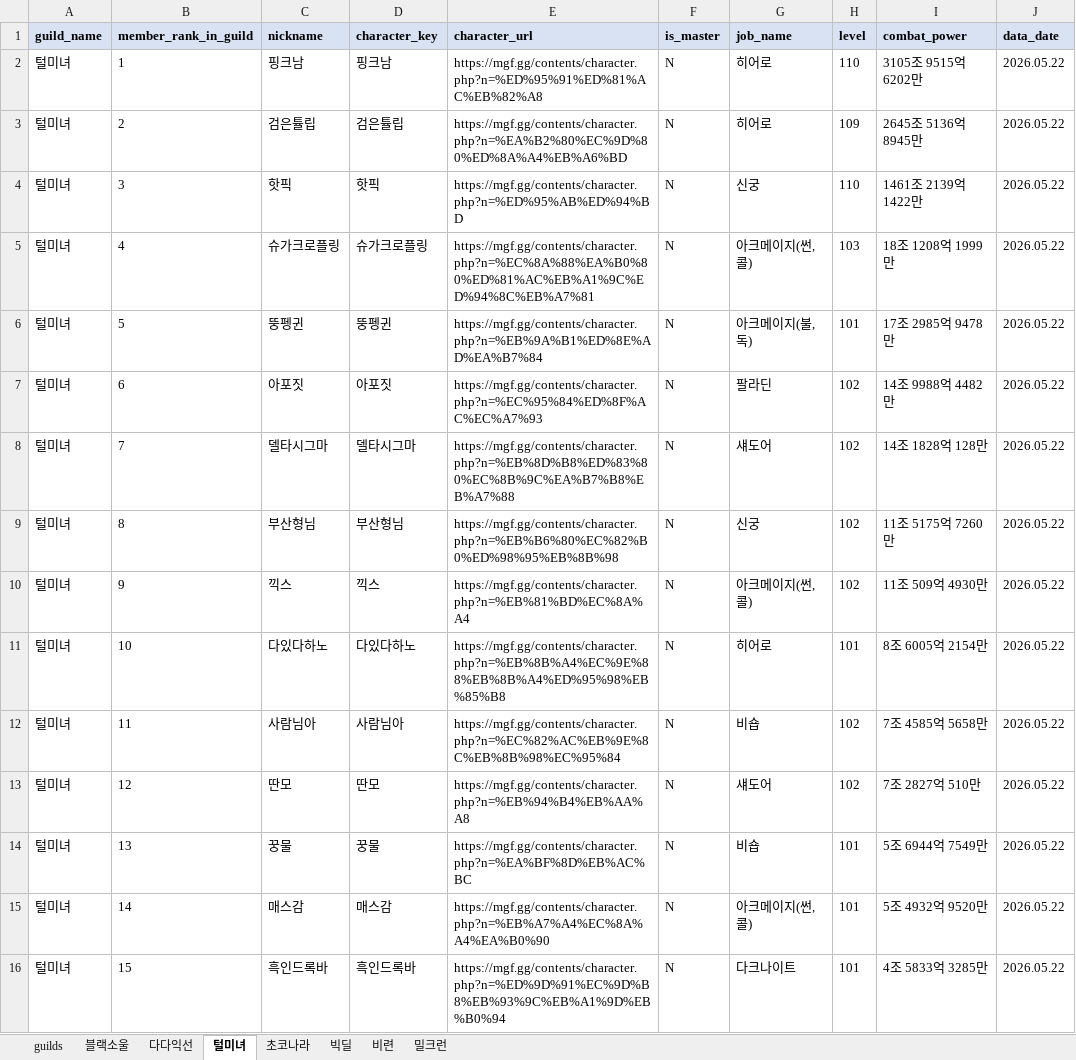
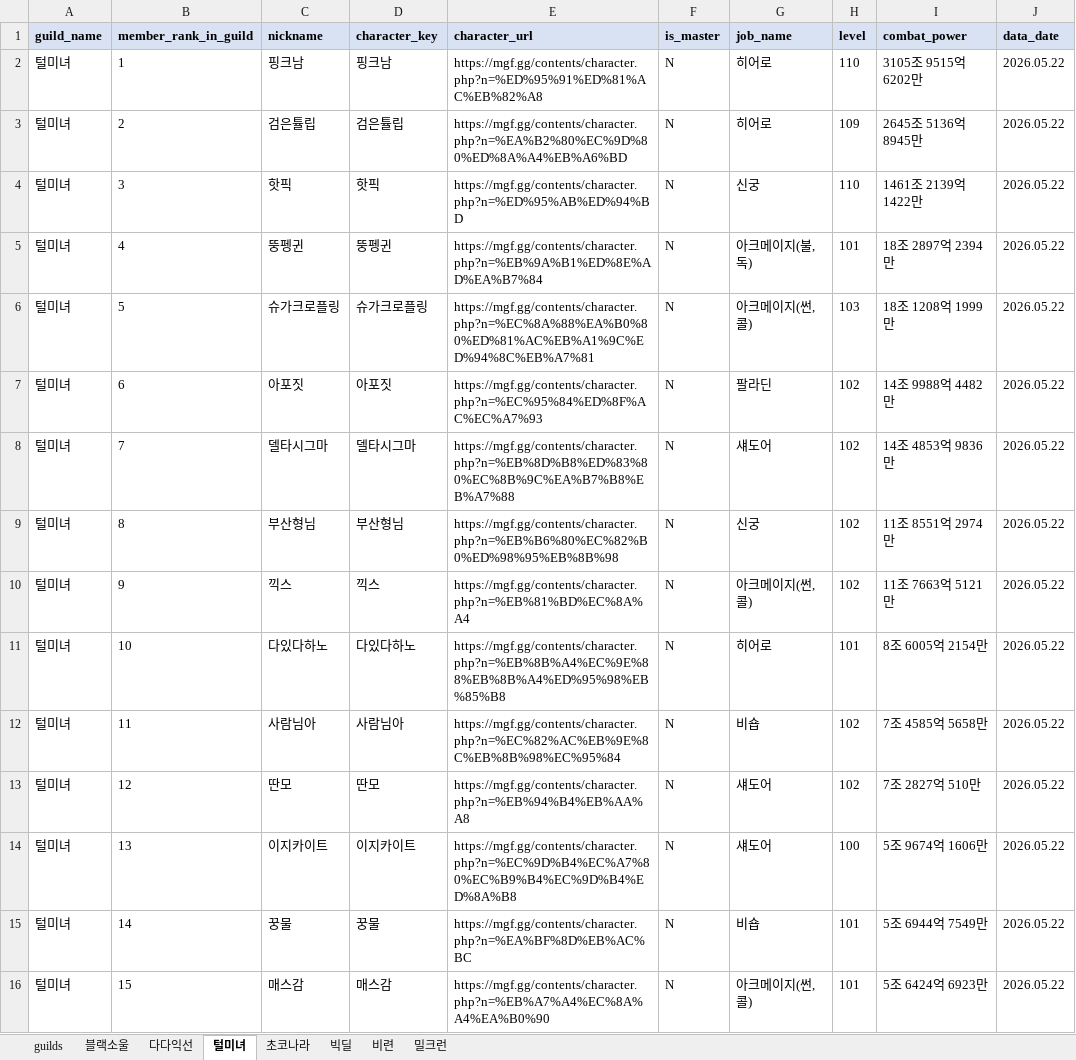
Before and after one commit to pogas/mgf_guild_match, an Excel workbook: reports/빅딜/빅딜_training_mgf_report.xlsx, sheet 털미녀, drawn as a sheet; only a part is shown; values as stored, in another font and other column widths than the file's, no borders; the diff covers the shown part only; the diff names each change by its address in the sheet, - before the commit and + after, or states it on an @@ line.

```diff
--- a/reports/빅딜/빅딜_training_mgf_report.xlsx (sheet 털미녀)
+++ b/reports/빅딜/빅딜_training_mgf_report.xlsx (sheet 털미녀)
-C5 (nickname): 슈가크로플링
+C5 (nickname): 뚱펭귄
-D5 (character_key): 슈가크로플링
+D5 (character_key): 뚱펭귄
-E5 (character_url): https://mgf.gg/contents/character.php?n=%EC%8A%88%EA%B0%80%ED%81%AC%EB%A1%9C%ED%94%8C%EB%A7%81
+E5 (character_url): https://mgf.gg/contents/character.php?n=%EB%9A%B1%ED%8E%AD%EA%B7%84
-G5 (job_name): 아크메이지(썬,콜)
+G5 (job_name): 아크메이지(불,독)
-H5 (level): 103
+H5 (level): 101
-I5 (combat_power): 18조 1208억 1999만
+I5 (combat_power): 18조 2897억 2394만
-C6 (nickname): 뚱펭귄
+C6 (nickname): 슈가크로플링
-D6 (character_key): 뚱펭귄
+D6 (character_key): 슈가크로플링
-E6 (character_url): https://mgf.gg/contents/character.php?n=%EB%9A%B1%ED%8E%AD%EA%B7%84
+E6 (character_url): https://mgf.gg/contents/character.php?n=%EC%8A%88%EA%B0%80%ED%81%AC%EB%A1%9C%ED%94%8C%EB%A7%81
-G6 (job_name): 아크메이지(불,독)
+G6 (job_name): 아크메이지(썬,콜)
-H6 (level): 101
+H6 (level): 103
-I6 (combat_power): 17조 2985억 9478만
+I6 (combat_power): 18조 1208억 1999만
-I8 (combat_power): 14조 1828억 128만
+I8 (combat_power): 14조 4853억 9836만
-I9 (combat_power): 11조 5175억 7260만
+I9 (combat_power): 11조 8551억 2974만
-I10 (combat_power): 11조 509억 4930만
+I10 (combat_power): 11조 7663억 5121만
-C14 (nickname): 꿍물
+C14 (nickname): 이지카이트
-D14 (character_key): 꿍물
+D14 (character_key): 이지카이트
-E14 (character_url): https://mgf.gg/contents/character.php?n=%EA%BF%8D%EB%AC%BC
+E14 (character_url): https://mgf.gg/contents/character.php?n=%EC%9D%B4%EC%A7%80%EC%B9%B4%EC%9D%B4%ED%8A%B8
-G14 (job_name): 비숍
+G14 (job_name): 섀도어
-H14 (level): 101
+H14 (level): 100
-I14 (combat_power): 5조 6944억 7549만
+I14 (combat_power): 5조 9674억 1606만
-C15 (nickname): 매스감
+C15 (nickname): 꿍물
-D15 (character_key): 매스감
+D15 (character_key): 꿍물
-E15 (character_url): https://mgf.gg/contents/character.php?n=%EB%A7%A4%EC%8A%A4%EA%B0%90
+E15 (character_url): https://mgf.gg/contents/character.php?n=%EA%BF%8D%EB%AC%BC
-G15 (job_name): 아크메이지(썬,콜)
+G15 (job_name): 비숍
-I15 (combat_power): 5조 4932억 9520만
+I15 (combat_power): 5조 6944억 7549만
-C16 (nickname): 흑인드록바
+C16 (nickname): 매스감
-D16 (character_key): 흑인드록바
+D16 (character_key): 매스감
-E16 (character_url): https://mgf.gg/contents/character.php?n=%ED%9D%91%EC%9D%B8%EB%93%9C%EB%A1%9D%EB%B0%94
+E16 (character_url): https://mgf.gg/contents/character.php?n=%EB%A7%A4%EC%8A%A4%EA%B0%90
-G16 (job_name): 다크나이트
+G16 (job_name): 아크메이지(썬,콜)
-I16 (combat_power): 4조 5833억 3285만
+I16 (combat_power): 5조 6424억 6923만
```
Also changed, not shown: 1 added row and 67 edited cells elsewhere in this sheet, sheet 초코나라, sheet 다다익선, sheet 비련, sheet 밀크런, sheet 빅딜, sheet 블랙소울, 1 more sheet, reports/빅딜/빅딜_league_mgf_report.xlsx, reports/셀린느/셀린느_league_mgf_report.xlsx, 34 other files.
